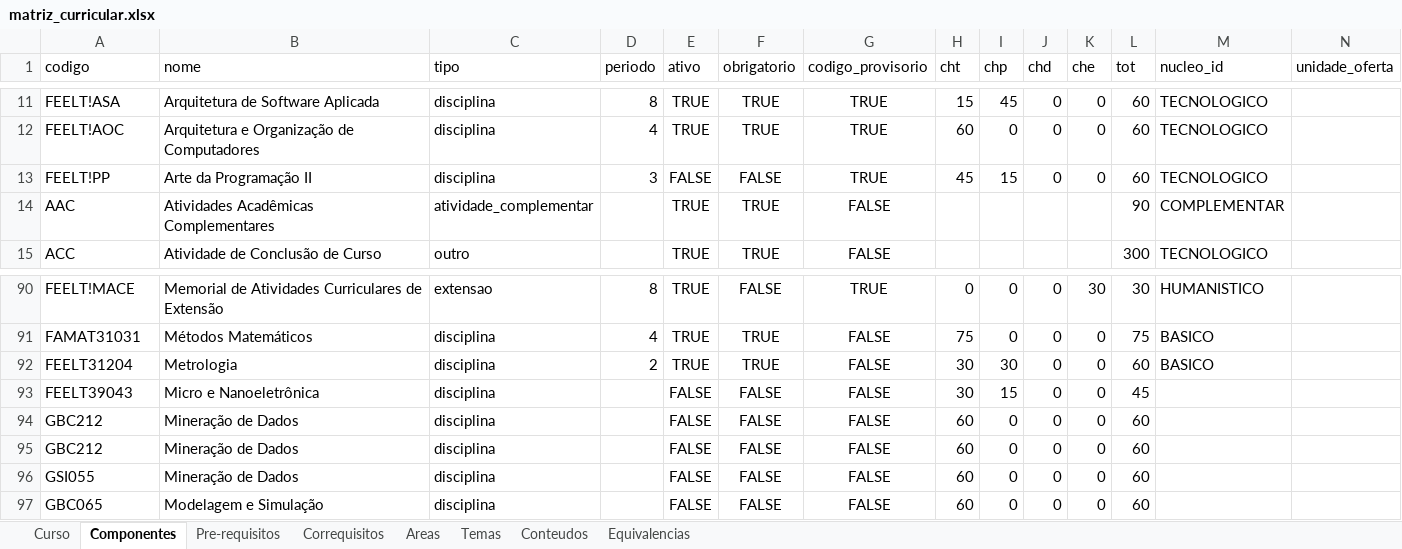
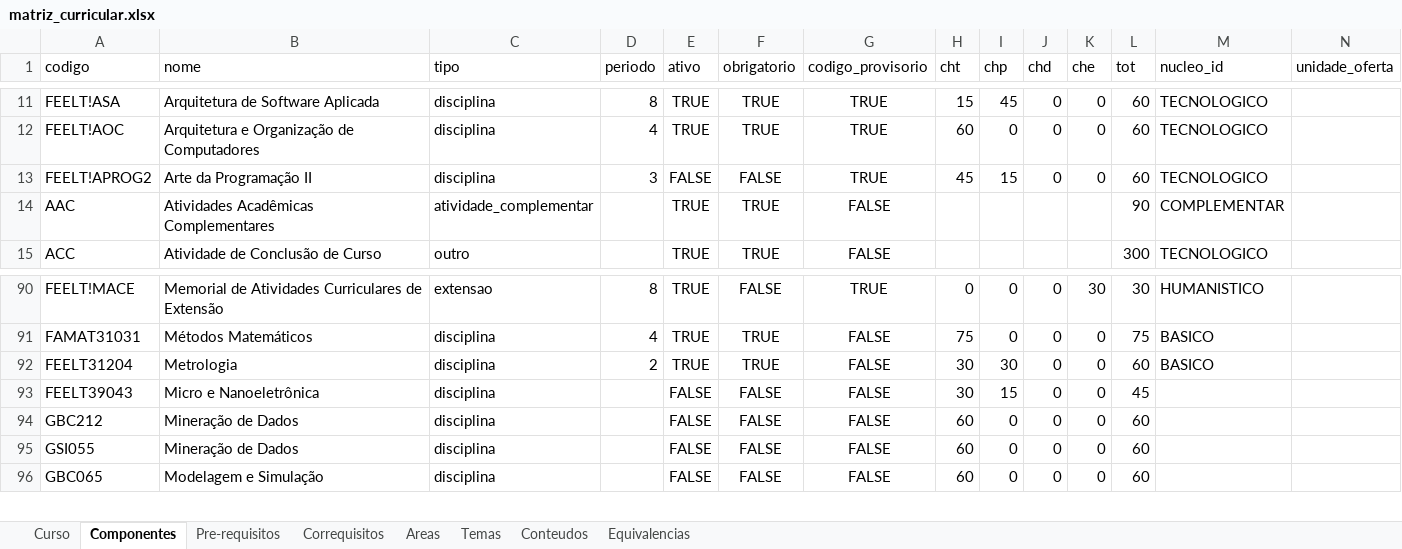
Before and after one commit to LASEC-UFU/ppc_generator, an Excel workbook: dados/perfis/engenharia_computacao_2026_1/matriz_curricular.xlsx, sheet Componentes, drawn as a sheet; only a part is shown, gaps mark what is left out; values as stored, in another font and other column widths than the file's, no borders; rows hold the shown columns only; the diff names each change by its address in the sheet, - before the commit and + after, or states it on an @@ line.

```diff
--- a/dados/perfis/engenharia_computacao_2026_1/matriz_curricular.xlsx (sheet Componentes)
+++ b/dados/perfis/engenharia_computacao_2026_1/matriz_curricular.xlsx (sheet Componentes)
-A13 (codigo): FEELT!PP
+A13 (codigo): FEELT!APROG2
-row 94: GBC212 | Mineração de Dados | disciplina |  | FALSE | FALSE | FALSE | 60 | 0 | 0 | 0 | 60
```
Also changed, not shown: sheet Areas, sheet Conteudos, sheet Pre-requisitos, 25 other files.
